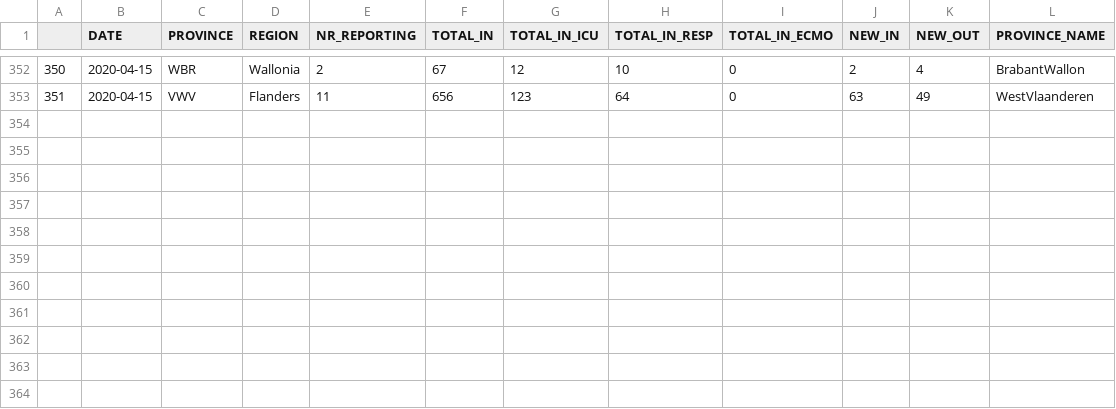
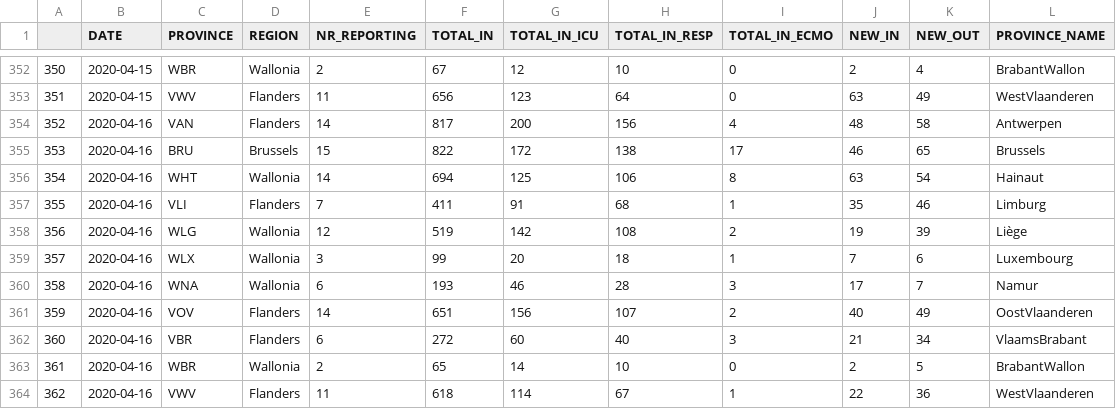
Before and after one commit to pschaus/covidbe-opendata, a CSV file: static/csv/be-covid-hospi.csv, drawn as a sheet; only a part is shown, gaps mark what is left out.

```diff
--- a/static/csv/be-covid-hospi.csv
+++ b/static/csv/be-covid-hospi.csv
@@ -353 +353,12 @@
 351,2020-04-15,VWV,Flanders,11,656,123,64,0,63,49,WestVlaanderen
+352,2020-04-16,VAN,Flanders,14,817,200,156,4,48,58,Antwerpen
+353,2020-04-16,BRU,Brussels,15,822,172,138,17,46,65,Brussels
+354,2020-04-16,WHT,Wallonia,14,694,125,106,8,63,54,Hainaut
+355,2020-04-16,VLI,Flanders,7,411,91,68,1,35,46,Limburg
+356,2020-04-16,WLG,Wallonia,12,519,142,108,2,19,39,Liège
+357,2020-04-16,WLX,Wallonia,3,99,20,18,1,7,6,Luxembourg
+358,2020-04-16,WNA,Wallonia,6,193,46,28,3,17,7,Namur
+359,2020-04-16,VOV,Flanders,14,651,156,107,2,40,49,OostVlaanderen
+360,2020-04-16,VBR,Flanders,6,272,60,40,3,21,34,VlaamsBrabant
+361,2020-04-16,WBR,Wallonia,2,65,14,10,0,2,5,BrabantWallon
+362,2020-04-16,VWV,Flanders,11,618,114,67,1,22,36,WestVlaanderen
```
Also changed, not shown: static/csv/be-covid-mortality.csv, static/csv/be-covid-provinces_tot.csv, 12 other files.
